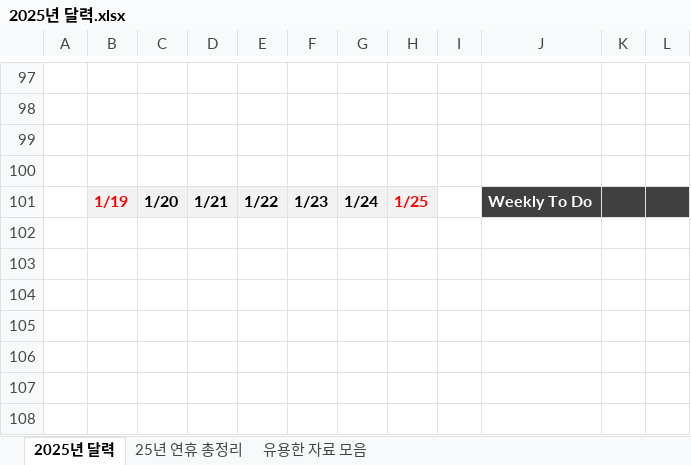
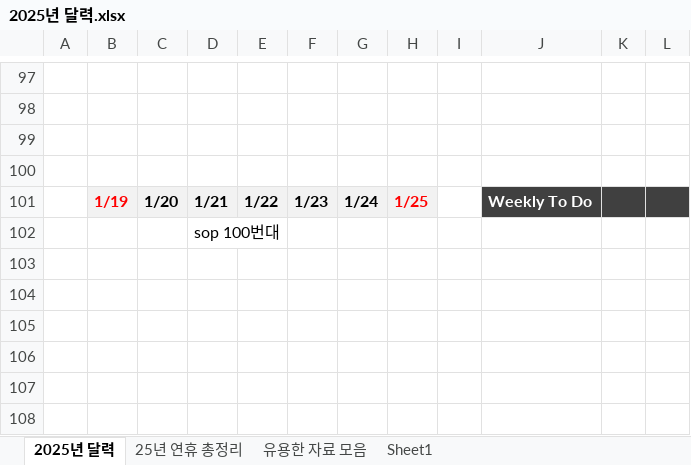
Before and after one commit to Chunopark/fire1, an Excel workbook: 2025년 달력.xlsx, sheet 2025년 달력, drawn as a sheet; only a part is shown, gaps mark what is left out; values as stored, in another font and other column widths than the file's, no borders; the diff names each change by its address in the sheet, - before the commit and + after, or states it on an @@ line.

```diff
--- a/2025년 달력.xlsx (sheet 2025년 달력)
+++ b/2025년 달력.xlsx (sheet 2025년 달력)
+sheet tab: Sheet1
-D102: (empty)
+D102: sop 100번대
```
Also changed, not shown: 3 other files.
